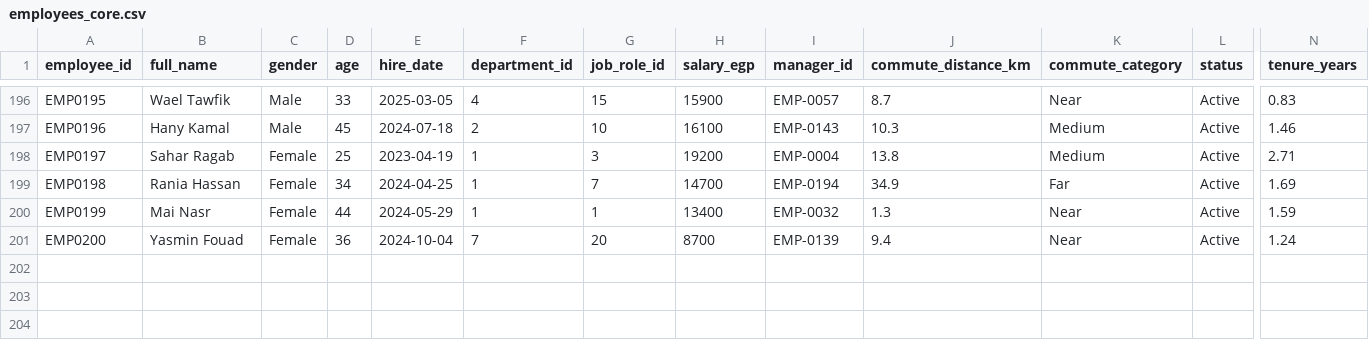
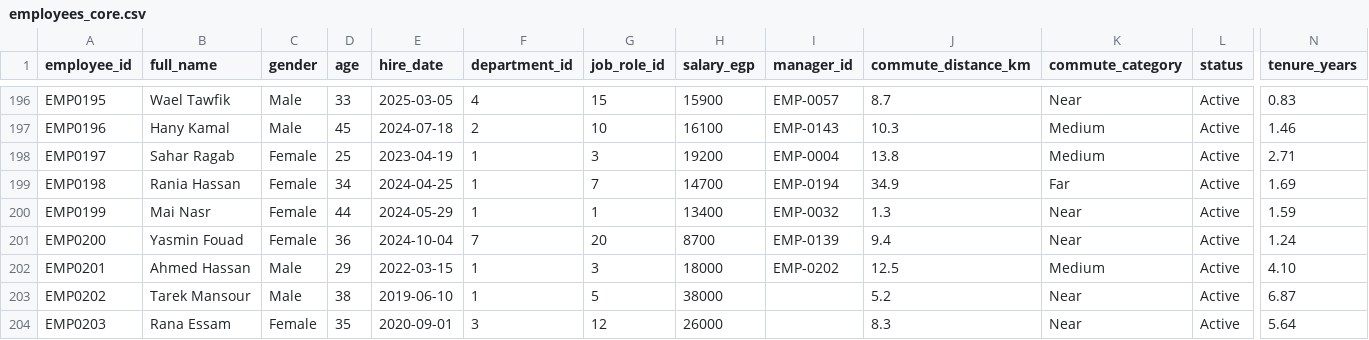
Before and after one commit to omarelsayid/grad_proj, a CSV file: Data/employees_core.csv, drawn as a sheet; only a part is shown, gaps mark what is left out; rows hold the shown columns only; the diff names each change by its address in the sheet, - before the commit and + after, or states it on an @@ line.

```diff
--- a/Data/employees_core.csv
+++ b/Data/employees_core.csv
+row 202: EMP0201 | Ahmed Hassan | Male | 29 | 2022-03-15 | 1 | 3 | 18000 | EMP-0202 | 12.5 | Medium | Active | 4.10
+row 203: EMP0202 | Tarek Mansour | Male | 38 | 2019-06-10 | 1 | 5 | 38000 |  | 5.2 | Near | Active | 6.87
+row 204: EMP0203 | Rana Essam | Female | 35 | 2020-09-01 | 3 | 12 | 26000 |  | 8.3 | Near | Active | 5.64
```
Also changed, not shown: Data/employee_skill_matrix.csv, Data/monthly_payroll.csv, 40 other files.
